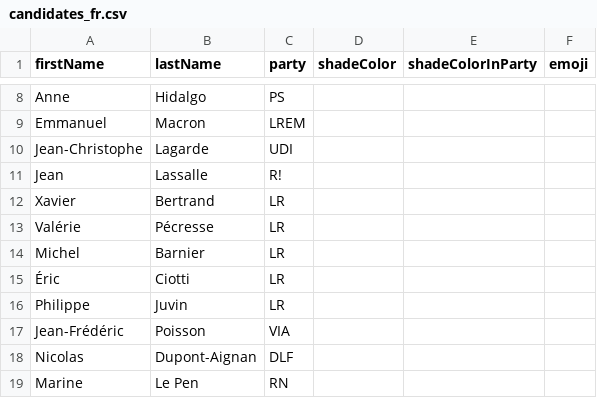
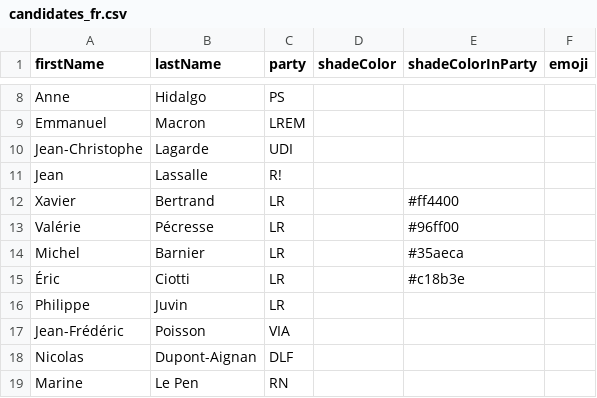
Before and after one commit to J-Rohault-dF/IPGM3-, a CSV file: data/candidates_fr.csv, drawn as a sheet; only a part is shown, gaps mark what is left out.

```diff
--- a/data/candidates_fr.csv
+++ b/data/candidates_fr.csv
@@ -11,6 +11,6 @@ Jean-Christophe;Lagarde;UDI;;;
 Jean;Lassalle;R!;;;
-Xavier;Bertrand;LR;;;
-Valérie;Pécresse;LR;;;
-Michel;Barnier;LR;;;
-Éric;Ciotti;LR;;;
+Xavier;Bertrand;LR;;#ff4400;
+Valérie;Pécresse;LR;;#96ff00;
+Michel;Barnier;LR;;#35aeca;
+Éric;Ciotti;LR;;#c18b3e;
 Philippe;Juvin;LR;;;
```
Also changed, not shown: 9 other files.
